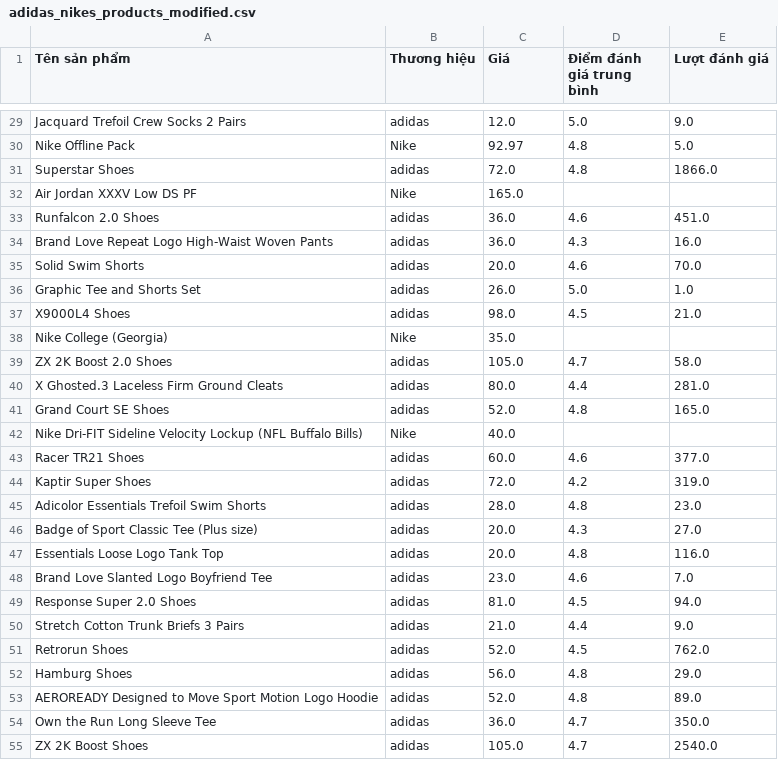
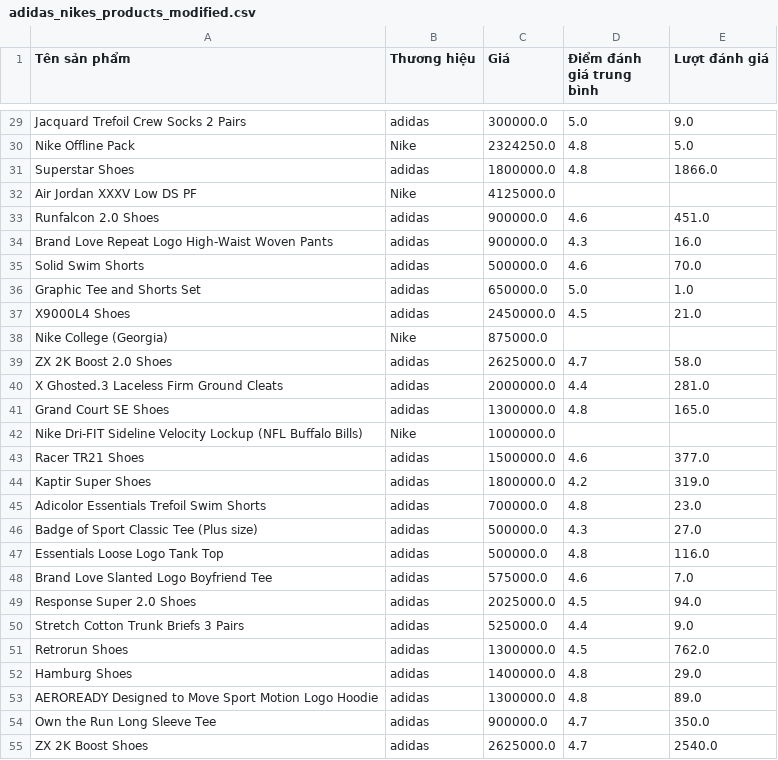
Before and after one commit to RokeMSE/22CLC-Intro2DS-Brand_Fashion_Market_SeasonalTrend_Analysis, a CSV file: Data/adidas_nikes_products_modified.csv, drawn as a sheet; only a part is shown, gaps mark what is left out; the diff covers the shown part only; the diff names each change by its address in the sheet, - before the commit and + after, or states it on an @@ line.

```diff
--- a/Data/adidas_nikes_products_modified.csv
+++ b/Data/adidas_nikes_products_modified.csv
-C29 (Giá): 12.0
+C29 (Giá): 300000.0
-C30 (Giá): 92.97
+C30 (Giá): 2324250.0
-C31 (Giá): 72.0
+C31 (Giá): 1800000.0
-C32 (Giá): 165.0
+C32 (Giá): 4125000.0
-C33:C34 (Giá): 36.0
+C33:C34 (Giá): 900000.0
-C35 (Giá): 20.0
+C35 (Giá): 500000.0
-C36 (Giá): 26.0
+C36 (Giá): 650000.0
-C37 (Giá): 98.0
+C37 (Giá): 2450000.0
-C38 (Giá): 35.0
+C38 (Giá): 875000.0
-C39 (Giá): 105.0
+C39 (Giá): 2625000.0
-C40 (Giá): 80.0
+C40 (Giá): 2000000.0
-C41 (Giá): 52.0
+C41 (Giá): 1300000.0
-C42 (Giá): 40.0
+C42 (Giá): 1000000.0
-C43 (Giá): 60.0
+C43 (Giá): 1500000.0
-C44 (Giá): 72.0
+C44 (Giá): 1800000.0
-C45 (Giá): 28.0
+C45 (Giá): 700000.0
-C46:C47 (Giá): 20.0
+C46:C47 (Giá): 500000.0
-C48 (Giá): 23.0
+C48 (Giá): 575000.0
-C49 (Giá): 81.0
+C49 (Giá): 2025000.0
-C50 (Giá): 21.0
+C50 (Giá): 525000.0
-C51 (Giá): 52.0
+C51 (Giá): 1300000.0
-C52 (Giá): 56.0
+C52 (Giá): 1400000.0
-C53 (Giá): 52.0
+C53 (Giá): 1300000.0
-C54 (Giá): 36.0
+C54 (Giá): 900000.0
-C55 (Giá): 105.0
+C55 (Giá): 2625000.0
```
Also changed, not shown: 63 edited cells elsewhere in this file, 1 other file.
